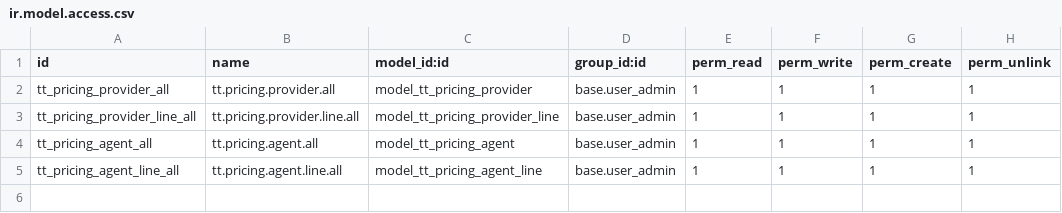
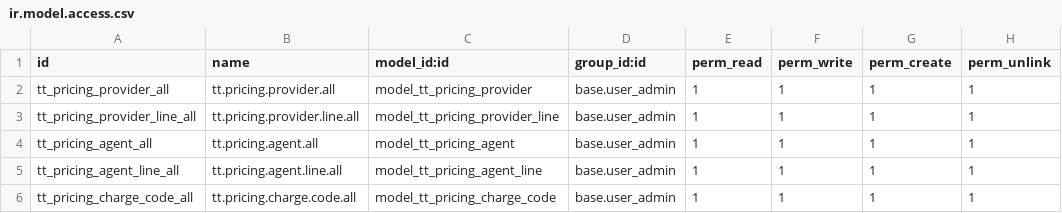
Before and after one commit to andygunawan96/odoo12_addons_tour_travel, a CSV file: tt_engine_pricing/security/ir.model.access.csv, drawn as a sheet.

Commit message:
merge with sam update pricing provider menambahkan charge code update fields charge codes pada provider line update pricing provider dan agent

```diff
--- a/tt_engine_pricing/security/ir.model.access.csv
+++ b/tt_engine_pricing/security/ir.model.access.csv
@@ -5 +5,2 @@ tt_pricing_agent_all,tt.pricing.agent.all,model_tt_pricing_agent,base.user_admin
 tt_pricing_agent_line_all,tt.pricing.agent.line.all,model_tt_pricing_agent_line,base.user_admin,1,1,1,1
+tt_pricing_charge_code_all,tt.pricing.charge.code.all,model_tt_pricing_charge_code,base.user_admin,1,1,1,1
```
Also changed, not shown: 4 other files.
